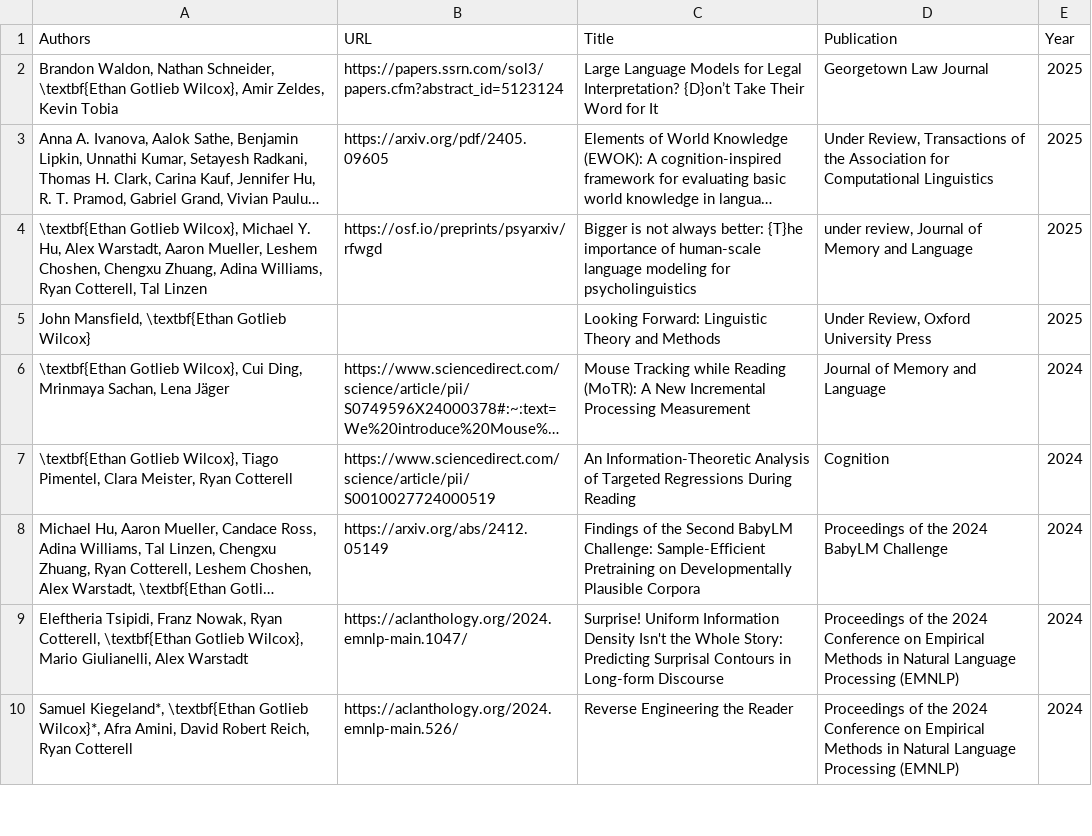
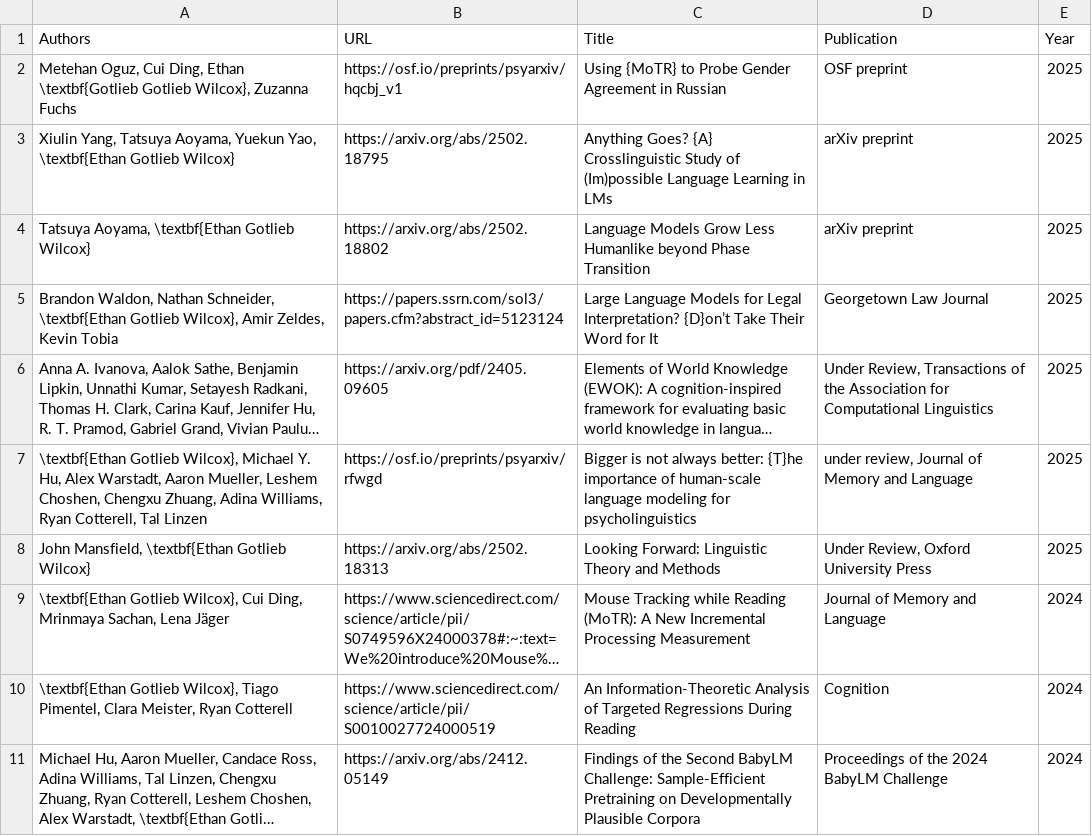
Before and after one commit to wilcoxeg/wilcoxeg.github.io, a CSV file: assets/publications.csv, drawn as a sheet; only a part is shown; the shorter side is filled out with more unchanged rows; long unchanged cells end in …; addresses are those after the commit; the diff names each change by its address in the sheet, - before the commit and + after, or states it on an @@ line.

Commit message:
updated publication list

```diff
--- a/assets/publications.csv
+++ b/assets/publications.csv
+row 2: Metehan Oguz, Cui Ding, Ethan \textbf{Gotlieb Gotlieb Wilcox}, Zuzanna Fuchs | https://osf.io/preprints/psyarxiv/hqcbj_v1 | Using {MoTR} to Probe Gender Agreement in Russian | OSF preprint | 2025
+row 3: Xiulin Yang, Tatsuya Aoyama, Yuekun Yao, \textbf{Ethan Gotlieb Wilcox} | https://arxiv.org/abs/2502.18795 | Anything Goes? {A} Crosslinguistic Study of (Im)possible Language Learning in LMs | arXiv preprint | 2025
+row 4: Tatsuya Aoyama, \textbf{Ethan Gotlieb Wilcox} | https://arxiv.org/abs/2502.18802 | Language Models Grow Less Humanlike beyond Phase Transition | arXiv preprint | 2025
-B8 (URL): (empty)
+B8 (URL): https://arxiv.org/abs/2502.18313
```
Also changed, not shown: 1 other file.
